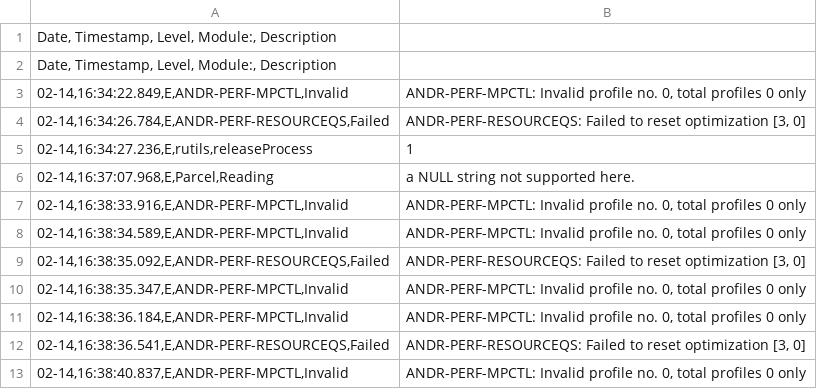
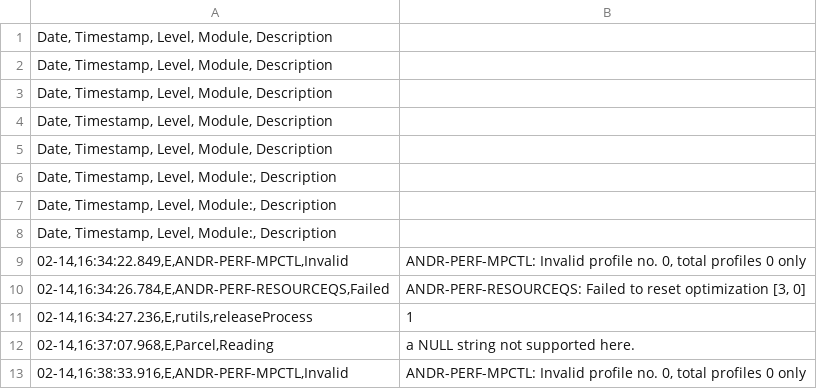
Before and after one commit to sumitmalik39/sumit, a CSV file: smartheal_log14-02.csv, drawn as a sheet; only a part is shown; the shorter side is filled out with more unchanged rows; the diff covers the shown part only; the diff names each change by its address in the sheet, - before the commit and + after, or states it on an @@ line.

```diff
--- a/smartheal_log14-02.csv
+++ b/smartheal_log14-02.csv
+row 1: Date, Timestamp, Level, Module, Description
+row 2: Date, Timestamp, Level, Module, Description
+row 3: Date, Timestamp, Level, Module, Description
+row 4: Date, Timestamp, Level, Module, Description
+row 5: Date, Timestamp, Level, Module, Description
+row 6: Date, Timestamp, Level, Module:, Description
```
Also changed, not shown: 48 added rows elsewhere in this file.
